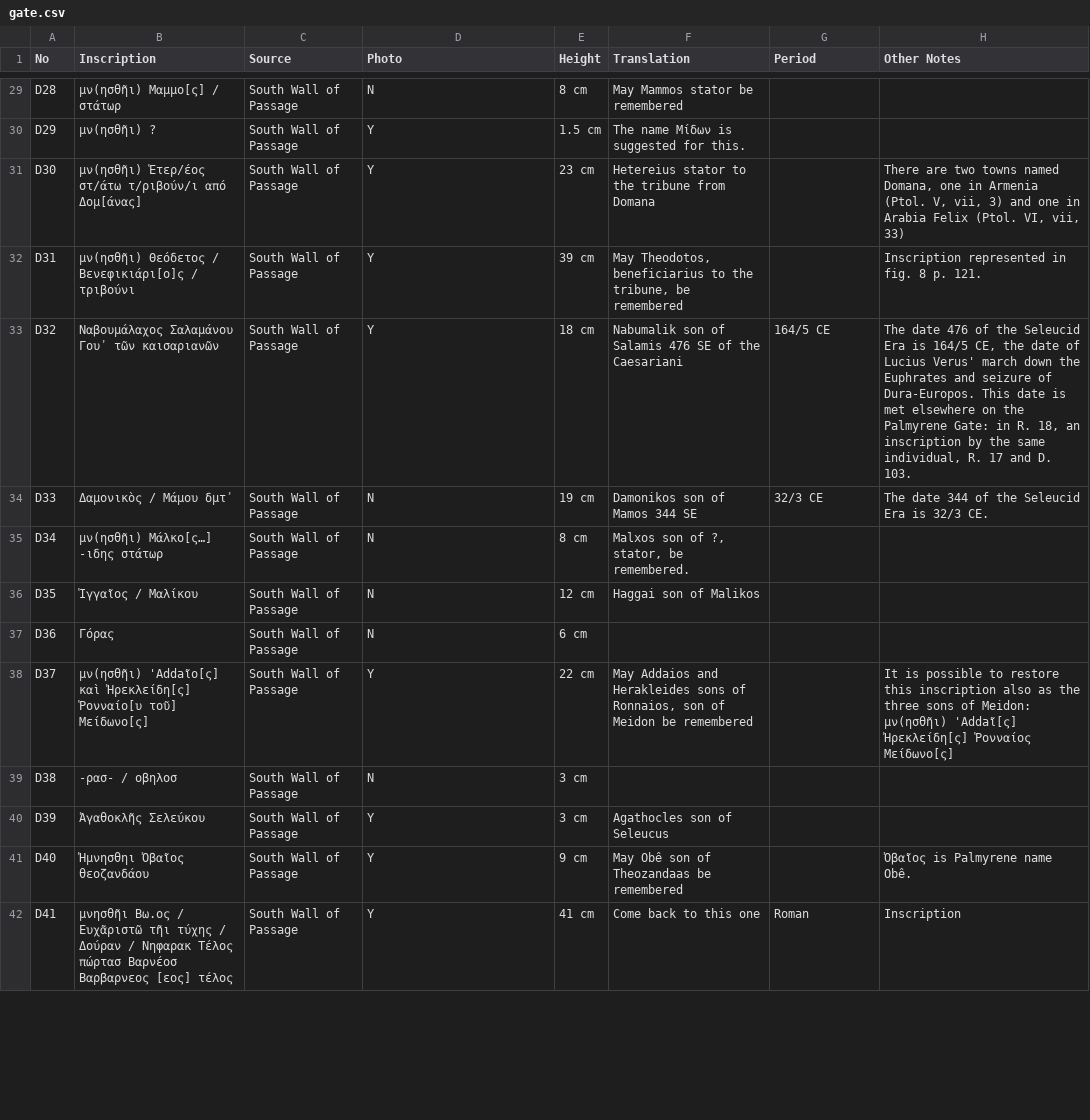
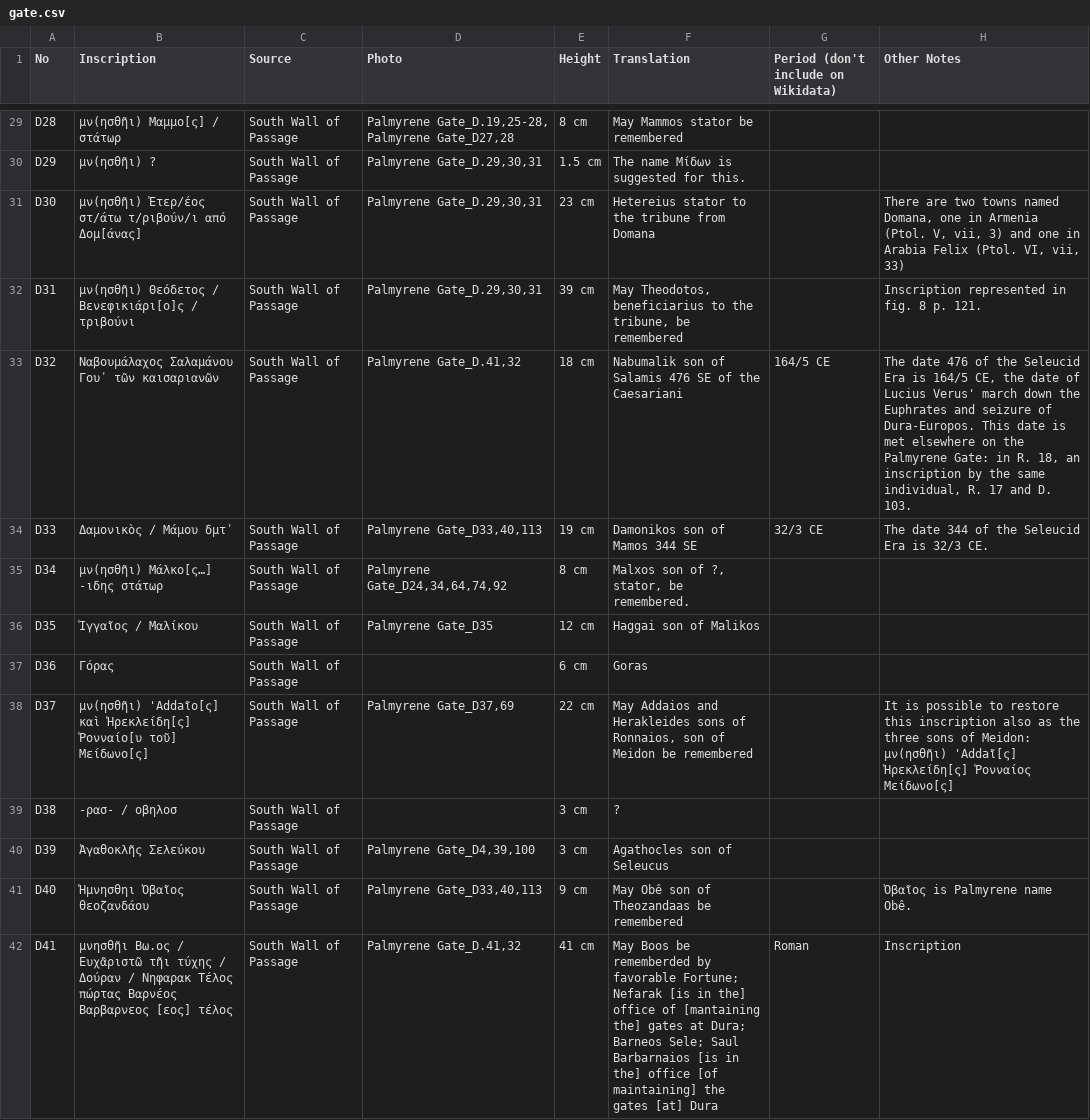
Before and after one commit to leeannachen/Contextualizing-Dura-Europa, a CSV file: gate.csv, drawn as a sheet; only a part is shown, gaps mark what is left out; the diff covers the shown part only; the diff names each change by its address in the sheet, - before the commit and + after, or states it on an @@ line.

```diff
--- a/gate.csv
+++ b/gate.csv
-G1: Period
+G1: Period (don't include on Wikidata)
-D29 (Photo): N
+D29 (Photo): Palmyrene Gate_D.19,25-28, Palmyrene Gate_D27,28
-D30:D32 (Photo): Y
+D30:D32 (Photo): Palmyrene Gate_D.29,30,31
-D33 (Photo): Y
+D33 (Photo): Palmyrene Gate_D.41,32
-D34 (Photo): N
+D34 (Photo): Palmyrene Gate_D33,40,113
-D35 (Photo): N
+D35 (Photo): Palmyrene Gate_D24,34,64,74,92
-D36 (Photo): N
+D36 (Photo): Palmyrene Gate_D35
-D37 (Photo): N
+D37 (Photo): (empty)
-F37 (Translation): (empty)
+F37 (Translation): Goras
-D38 (Photo): Y
+D38 (Photo): Palmyrene Gate_D37,69
-D39 (Photo): Ν
+D39 (Photo): (empty)
-F39 (Translation): (empty)
+F39 (Translation): ?
-D40 (Photo): Y
+D40 (Photo): Palmyrene Gate_D4,39,100
-D41 (Photo): Y
+D41 (Photo): Palmyrene Gate_D33,40,113
-B42 (Inscription): …Νηφαρακ Τέλος πώρτασ Βαρνέοσ Βαρβαρνεος [εος]…
+B42 (Inscription): …Νηφαρακ Τέλος πώρτας Βαρνέος Βαρβαρνεος [εος]…
-D42 (Photo): Y
+D42 (Photo): Palmyrene Gate_D.41,32
-F42 (Translation): Come back to this one
+F42 (Translation): May Boos be rememberded by favorable Fortune; Nefarak [is in the] office of [mantaining the] gates at Dura; Barneos Sele; Saul Barbarnaios [is in the] office [of maintaining] the gates [at] Dura
```
Also changed, not shown: 136 edited cells elsewhere in this file, temple.csv, 5 other files.
